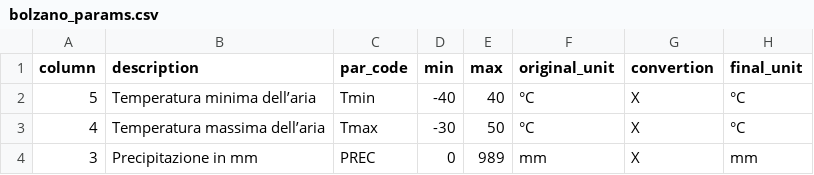
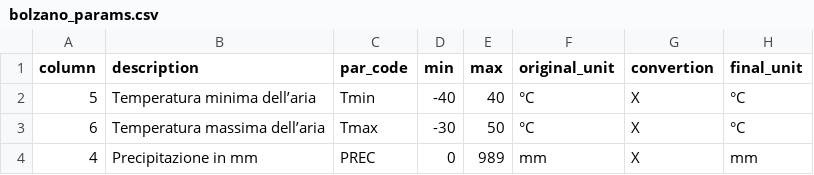
Before and after one commit to galegale8/sciafeed2024, a CSV file: sciafeed/templates/bolzano_params.csv, drawn as a sheet.

Commit message:
nuovo formato dei file bolzano

```diff
--- a/sciafeed/templates/bolzano_params.csv
+++ b/sciafeed/templates/bolzano_params.csv
@@ -2,3 +2,3 @@ column;description;par_code;min;max;original_unit;convertion;final_unit
 5;Temperatura minima dell’aria;Tmin;-40;40;°C;X;°C
-4;Temperatura massima dell’aria;Tmax;-30;50;°C;X;°C
-3;Precipitazione in mm;PREC;0;989;mm;X;mm
+6;Temperatura massima dell’aria;Tmax;-30;50;°C;X;°C
+4;Precipitazione in mm;PREC;0;989;mm;X;mm
```
Also changed, not shown: 1 other file.
